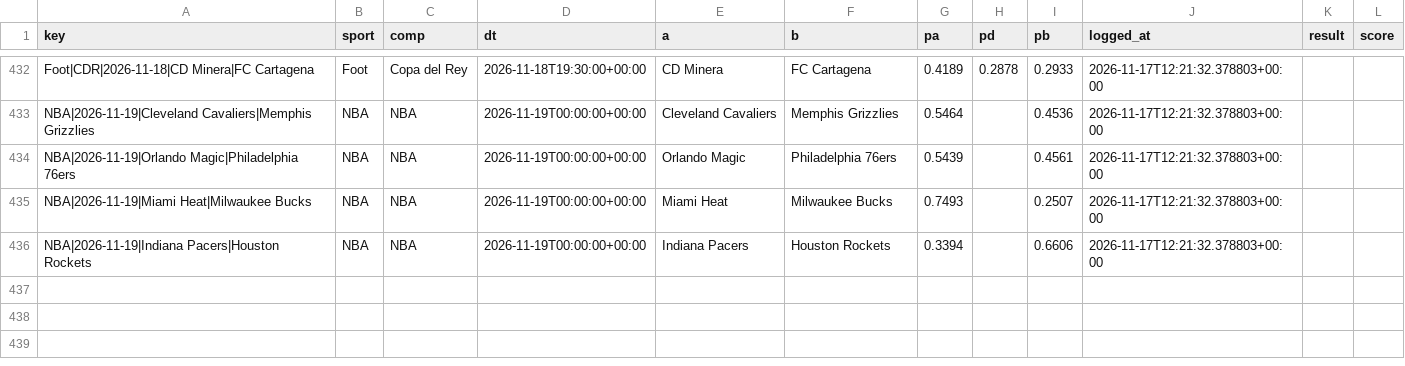
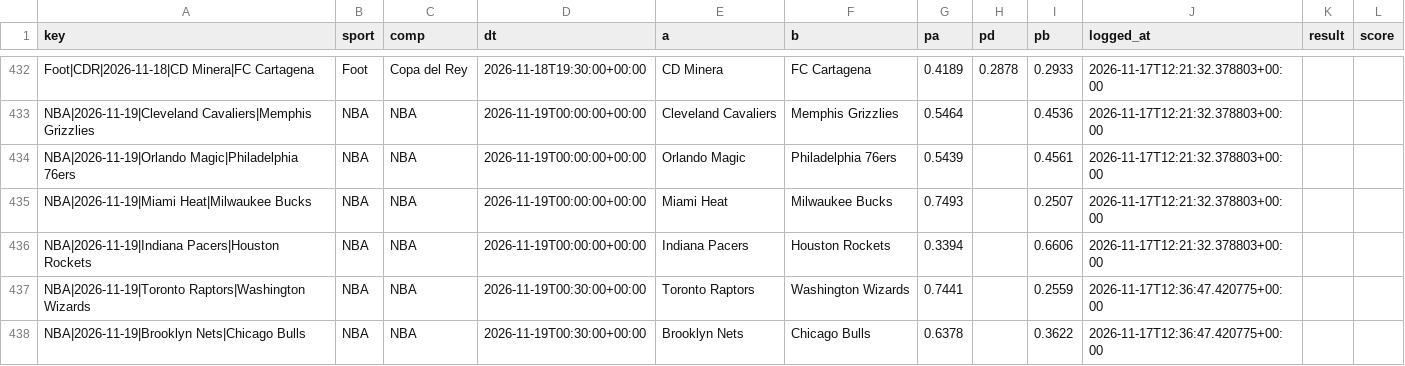
Before and after one commit to karlgabrielamani/pronostat, a CSV file: data/predictions_log.csv, drawn as a sheet; only a part is shown, gaps mark what is left out.

```diff
--- a/data/predictions_log.csv
+++ b/data/predictions_log.csv
@@ -436 +436,3 @@ NBA|2026-11-19|Miami Heat|Milwaukee Bucks,NBA,NBA,2026-11-19T00:00:00+00:00,Miam
 NBA|2026-11-19|Indiana Pacers|Houston Rockets,NBA,NBA,2026-11-19T00:00:00+00:00,Indiana Pacers,Houston Rockets,0.3394,,0.6606,2026-11-17T12:21:32.378803+00:00,,
+NBA|2026-11-19|Toronto Raptors|Washington Wizards,NBA,NBA,2026-11-19T00:30:00+00:00,Toronto Raptors,Washington Wizards,0.7441,,0.2559,2026-11-17T12:36:47.420775+00:00,,
+NBA|2026-11-19|Brooklyn Nets|Chicago Bulls,NBA,NBA,2026-11-19T00:30:00+00:00,Brooklyn Nets,Chicago Bulls,0.6378,,0.3622,2026-11-17T12:36:47.420775+00:00,,
```
Also changed, not shown: data/cups_history.csv, 3 other files.
